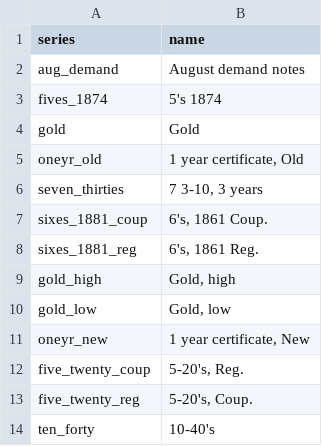
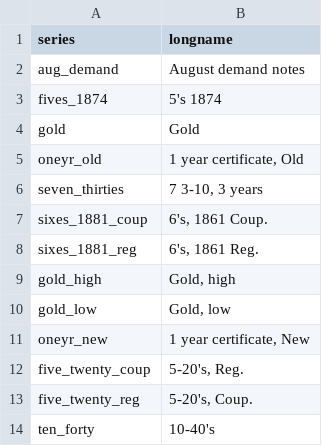
Before and after one commit to jrnold/civil_war_era_findata, a CSV file: sources/data/merchants_magazine_series.csv, drawn as a sheet.

```diff
--- a/sources/data/merchants_magazine_series.csv
+++ b/sources/data/merchants_magazine_series.csv
@@ -1,2 +1,2 @@
-series,name
+series,longname
 aug_demand,August demand notes
```
Also changed, not shown: data/merchants_magazine_us_paper.csv, 8 other files.
